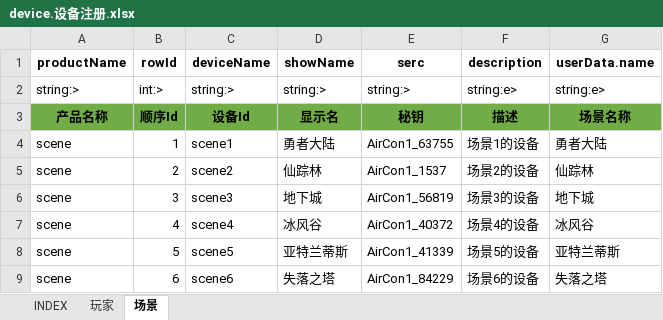
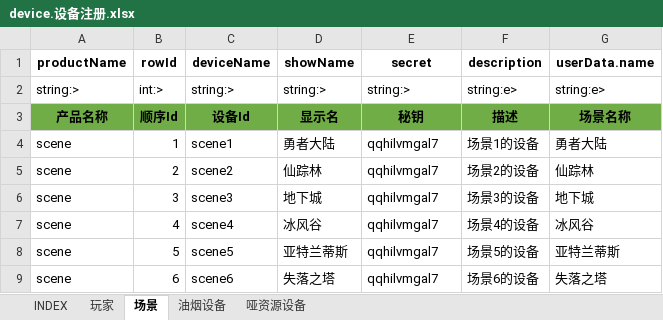
Before and after one commit to hataksumo/DesignerDoc, an Excel workbook: 策划案/Java/设备批量注册配置工具/Excel/device.设备注册.xlsx, sheet 场景, drawn as a sheet; values as stored, in another font and other column widths than the file's, no borders; the diff names each change by its address in the sheet, - before the commit and + after, or states it on an @@ line.

```diff
--- a/策划案/Java/设备批量注册配置工具/Excel/device.设备注册.xlsx (sheet 场景)
+++ b/策划案/Java/设备批量注册配置工具/Excel/device.设备注册.xlsx (sheet 场景)
+sheet tab: 油烟设备
+sheet tab: 哑资源设备
-E1: serc
+E1: secret
-E4 (secret): AirCon1_63755
+E4 (secret): qqhilvmgal7
-E5 (secret): AirCon1_1537
+E5 (secret): qqhilvmgal7
-E6 (secret): AirCon1_56819
+E6 (secret): qqhilvmgal7
-E7 (secret): AirCon1_40372
+E7 (secret): qqhilvmgal7
-E8 (secret): AirCon1_41339
+E8 (secret): qqhilvmgal7
-E9 (secret): AirCon1_84229
+E9 (secret): qqhilvmgal7
```
Also changed, not shown: sheet 玩家, sheet INDEX, 9 other files.
